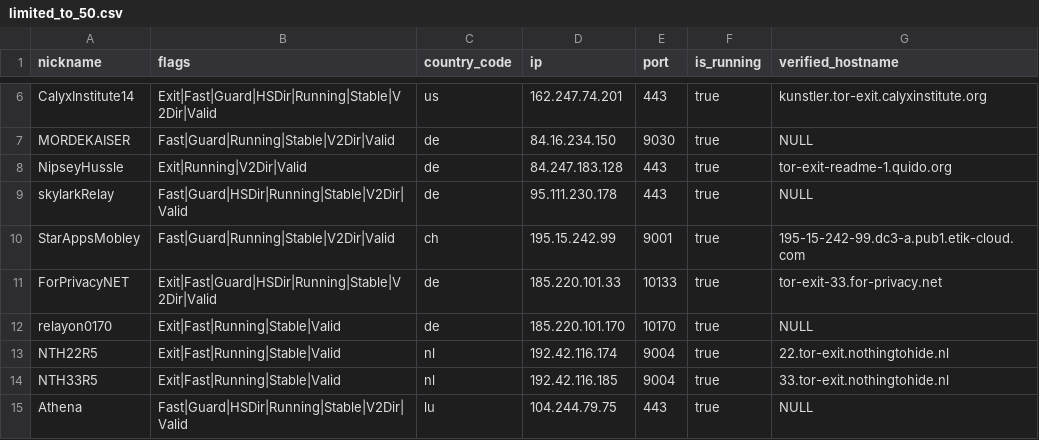
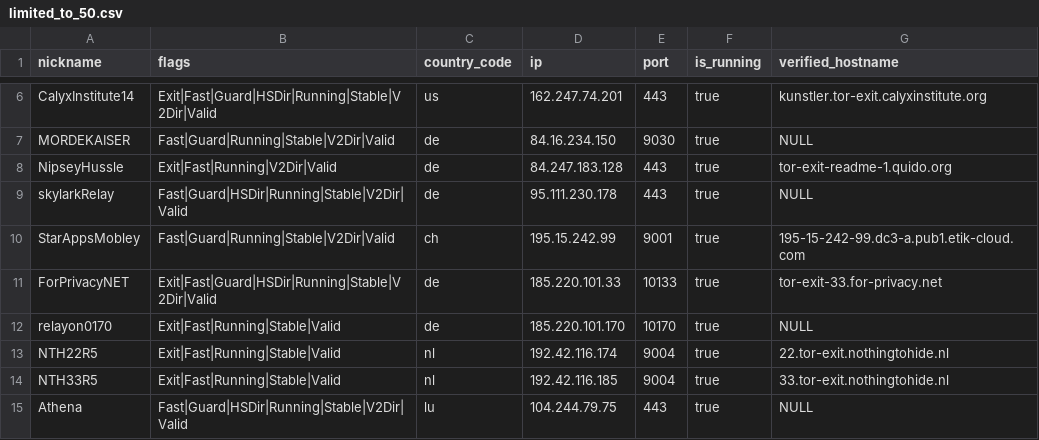
Before and after one commit to cgiamp/123-test-abort, a CSV file: limited_to_50.csv, drawn as a sheet; only a part is shown, gaps mark what is left out.

```diff
--- a/limited_to_50.csv
+++ b/limited_to_50.csv
@@ -7,3 +7,3 @@
 "MORDEKAISER","Fast|Guard|Running|Stable|V2Dir|Valid","de","84.16.234.150","9030",true,"NULL"
-"NipseyHussle","Exit|Running|V2Dir|Valid","de","84.247.183.128","443",true,"tor-exit-readme-1.quido.org"
+"NipseyHussle","Exit|Fast|Running|V2Dir|Valid","de","84.247.183.128","443",true,"tor-exit-readme-1.quido.org"
 "skylarkRelay","Fast|Guard|HSDir|Running|Stable|V2Dir|Valid","de","95.111.230.178","443",true,"NULL"
```
Also changed, not shown: tor_feed.csv, 1 other file.
